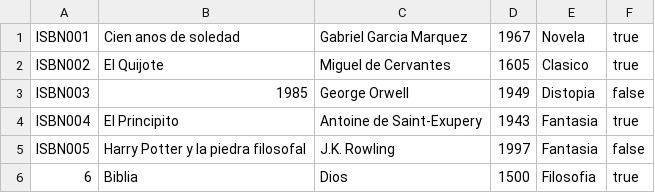
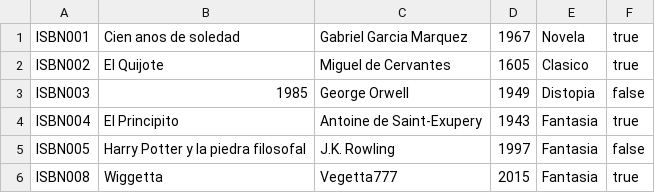
Before and after one commit to IanJNavarro/utez-2e-libreria-javafx-equipo09, a CSV file: CatalogoLibros/data/catalogo.csv, drawn as a sheet.

```diff
--- a/CatalogoLibros/data/catalogo.csv
+++ b/CatalogoLibros/data/catalogo.csv
@@ -5,2 +5,2 @@ ISBN004|El Principito|Antoine de Saint-Exupery|1943|Fantasia|true
 ISBN005|Harry Potter y la piedra filosofal|J.K. Rowling|1997|Fantasia|false
-6|Biblia|Dios|1500|Filosofia|true
+ISBN008|Wiggetta|Vegetta777|2015|Fantasia|true
```
Also changed, not shown: CatalogoLibros/data/reporte_catalogo.csv.
